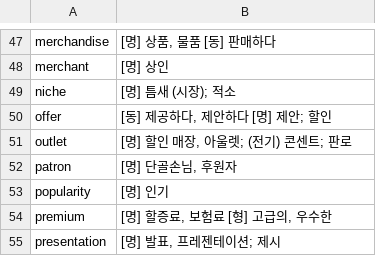
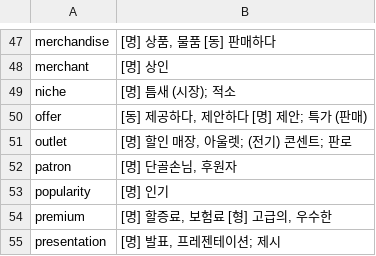
Before and after one commit to Clorinde-L/smart-voca, a TSV file: ai-agent/claude/261021_토익단어2000/data/03_마케팅_영업_고객.tsv, drawn as a sheet; only a part is shown, gaps mark what is left out.

```diff
--- a/ai-agent/claude/261021_토익단어2000/data/03_마케팅_영업_고객.tsv
+++ b/ai-agent/claude/261021_토익단어2000/data/03_마케팅_영업_고객.tsv
@@ -49,3 +49,3 @@ merchant	[명] 상인
 niche	[명] 틈새 (시장); 적소
-offer	[동] 제공하다, 제안하다 [명] 제안; 할인
+offer	[동] 제공하다, 제안하다 [명] 제안; 특가 (판매)
 outlet	[명] 할인 매장, 아울렛; (전기) 콘센트; 판로
```
Also changed, not shown: ai-agent/claude/261021_토익단어2000/data/02_인사_채용_교육.tsv, ai-agent/claude/261021_토익단어2000/data/04_재무_회계_경제.tsv, 4 other files.
